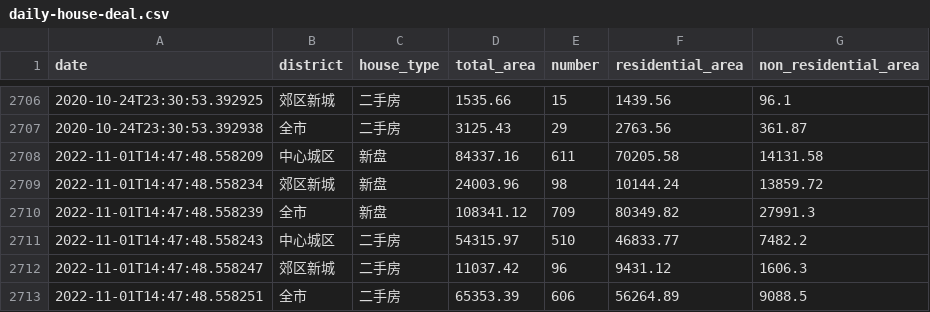
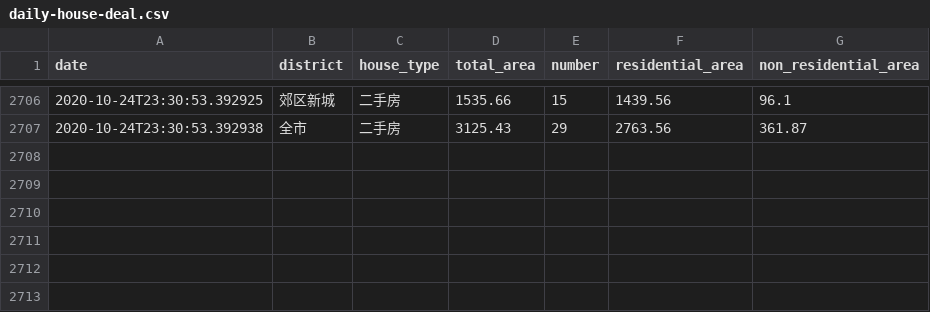
Before and after one commit to zh4n7wm/daily-house-deal, a CSV file: daily-house-deal.csv, drawn as a sheet; only a part is shown, gaps mark what is left out; the diff names each change by its address in the sheet, - before the commit and + after, or states it on an @@ line.

Commit message:
Revert "update csv"
This reverts commit 9dcedd98f681c9f8b5c9aabb745e236eff8627ab.

```diff
--- a/daily-house-deal.csv
+++ b/daily-house-deal.csv
-row 2708: 2022-11-01T14:47:48.558209 | 中心城区 | 新盘 | 84337.16 | 611 | 70205.58 | 14131.58
-row 2709: 2022-11-01T14:47:48.558234 | 郊区新城 | 新盘 | 24003.96 | 98 | 10144.24 | 13859.72
-row 2710: 2022-11-01T14:47:48.558239 | 全市 | 新盘 | 108341.12 | 709 | 80349.82 | 27991.3
-row 2711: 2022-11-01T14:47:48.558243 | 中心城区 | 二手房 | 54315.97 | 510 | 46833.77 | 7482.2
-row 2712: 2022-11-01T14:47:48.558247 | 郊区新城 | 二手房 | 11037.42 | 96 | 9431.12 | 1606.3
-row 2713: 2022-11-01T14:47:48.558251 | 全市 | 二手房 | 65353.39 | 606 | 56264.89 | 9088.5
```
